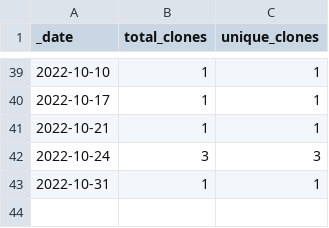
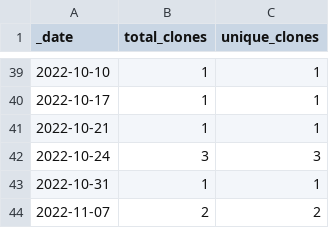
Before and after one commit to roberts-farm-of-ideas/5, a CSV file: traffic/clones.csv, drawn as a sheet; only a part is shown, gaps mark what is left out; the diff names each change by its address in the sheet, - before the commit and + after, or states it on an @@ line.

Commit message:
GitHub traffic

```diff
--- a/traffic/clones.csv
+++ b/traffic/clones.csv
+row 44: 2022-11-07 | 2 | 2
```
Also changed, not shown: 1 other file.
